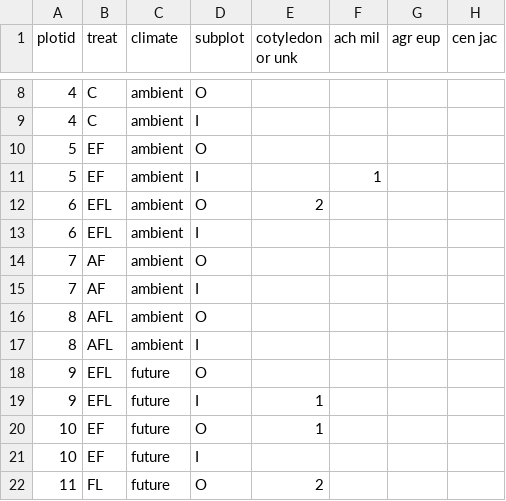
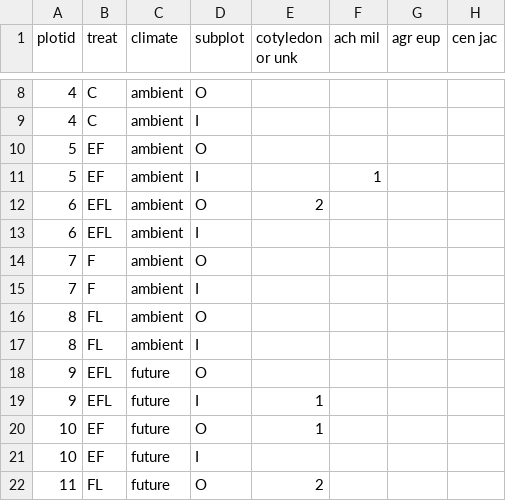
Before and after one commit to cmwerner/eDiValo-seedlings, a CSV file: data/natural_regen_2020_03.csv, drawn as a sheet; only a part is shown, gaps mark what is left out; the diff names each change by its address in the sheet, - before the commit and + after, or states it on an @@ line.

Commit message:
Trying to look at light or litter as continuous predictors of seedling trait responses, cleaning up remaining error in plot names

```diff
--- a/data/natural_regen_2020_03.csv
+++ b/data/natural_regen_2020_03.csv
-B14:B15 (treat): AF
+B14:B15 (treat): F
-B16:B17 (treat): AFL
+B16:B17 (treat): FL
```
Also changed, not shown: data/natural_regen_2019_10.csv, data/natural_regen_2020_05.csv, 3 other files.
